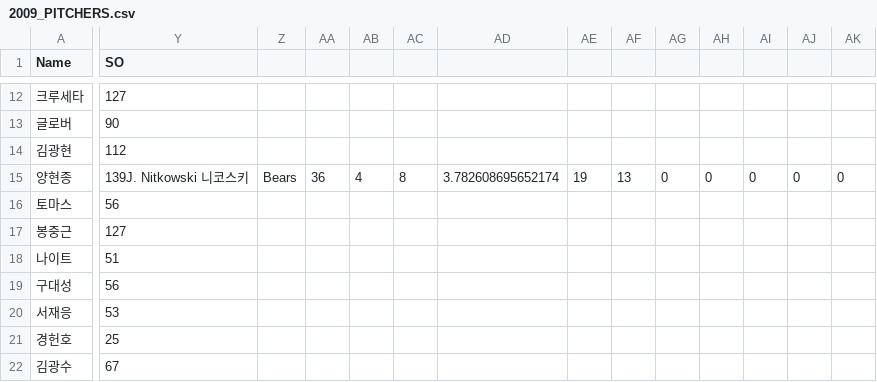
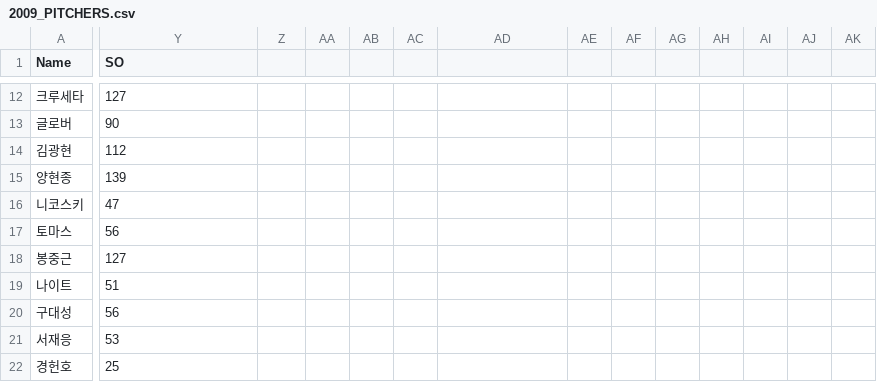
Before and after one commit to BB-PSP/BB-PSP-Backend, a CSV file: src/main/resources/static/csv/pitcher_stat/2009_PITCHERS.csv, drawn as a sheet; only a part is shown, gaps mark what is left out; the shorter side is filled out with more unchanged rows; rows hold the shown columns only; the diff covers the shown part only; the diff names each change by its address in the sheet, - before the commit and + after, or states it on an @@ line.

```diff
--- a/src/main/resources/static/csv/pitcher_stat/2009_PITCHERS.csv
+++ b/src/main/resources/static/csv/pitcher_stat/2009_PITCHERS.csv
-Y15 (SO): 139J. Nitkowski 니코스키
+Y15 (SO): 139
-Z15: Bears
+Z15: (empty)
-AA15: 36
+AA15: (empty)
-AB15: 4
+AB15: (empty)
-AC15: 8
+AC15: (empty)
-AD15: 3.782608695652174
+AD15: (empty)
-AE15: 19
+AE15: (empty)
-AF15: 13
+AF15: (empty)
-AG15: 0
+AG15: (empty)
-AH15: 0
+AH15: (empty)
-AI15: 0
+AI15: (empty)
-AJ15: 0
+AJ15: (empty)
-AK15: 0
+AK15: (empty)
+row 16: 니코스키 | 47
```
Also changed, not shown: 12 edited cells elsewhere in this file, src/main/resources/static/csv/pitcher_stat/2002_PITCHERS.csv, src/main/resources/static/csv/pitcher_stat/2005_PITCHERS.csv, 3 other files.
